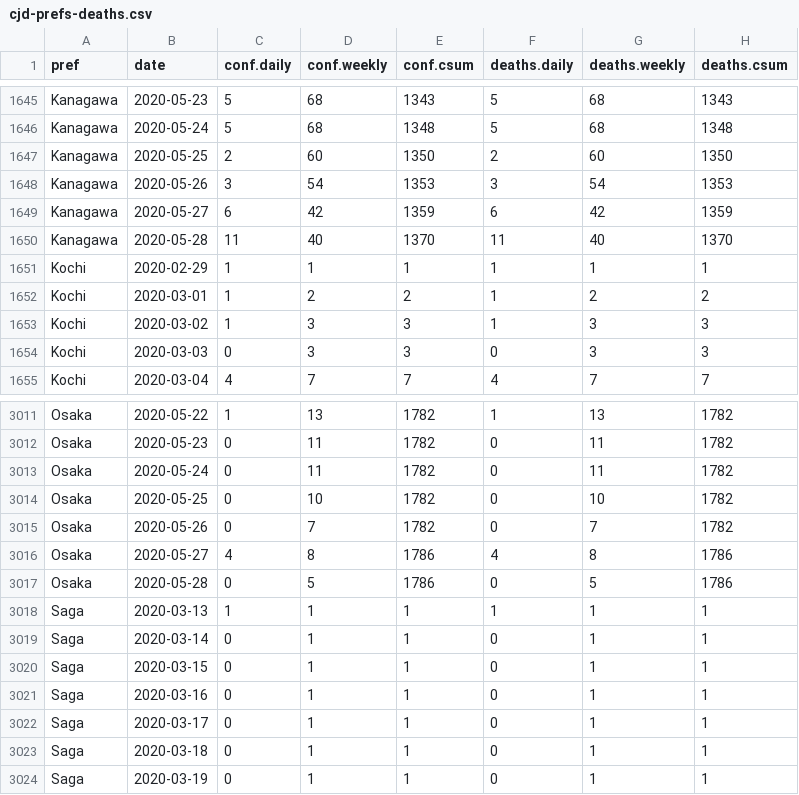
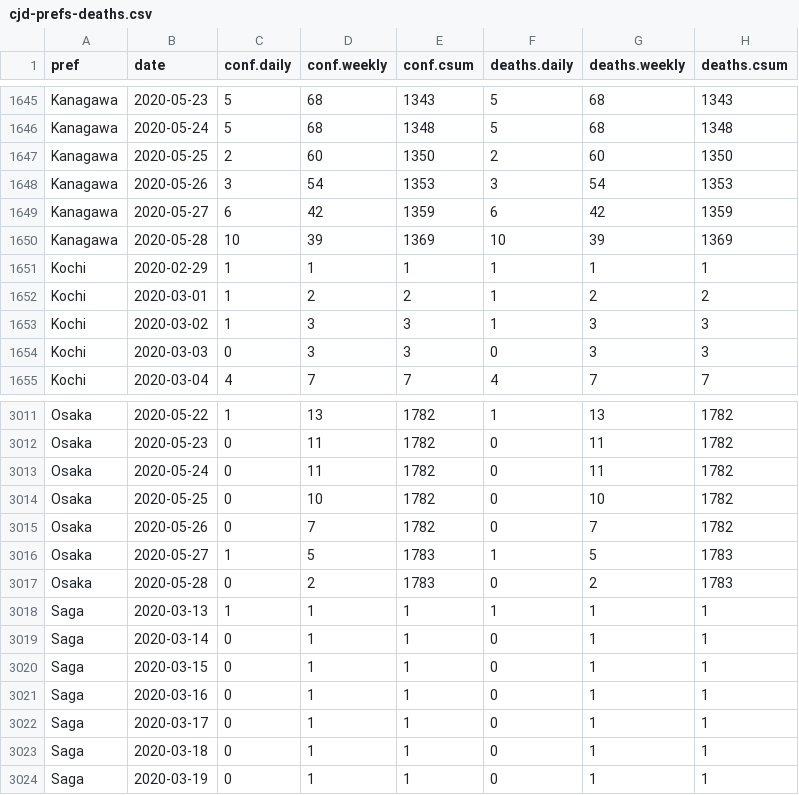
Before and after one commit to graphy-covidjp/xgraphy-covidjp.github.io, a CSV file: csv/cjd-prefs-deaths.csv, drawn as a sheet; only a part is shown, gaps mark what is left out.

```diff
--- a/csv/cjd-prefs-deaths.csv
+++ b/csv/cjd-prefs-deaths.csv
@@ -1649,3 +1649,3 @@ Kanagawa,2020-05-26,3,54,1353,3,54,1353
 Kanagawa,2020-05-27,6,42,1359,6,42,1359
-Kanagawa,2020-05-28,11,40,1370,11,40,1370
+Kanagawa,2020-05-28,10,39,1369,10,39,1369
 Kochi,2020-02-29,1,1,1,1,1,1
@@ -3015,4 +3015,4 @@ Osaka,2020-05-25,0,10,1782,0,10,1782
 Osaka,2020-05-26,0,7,1782,0,7,1782
-Osaka,2020-05-27,4,8,1786,4,8,1786
-Osaka,2020-05-28,0,5,1786,0,5,1786
+Osaka,2020-05-27,1,5,1783,1,5,1783
+Osaka,2020-05-28,0,2,1783,0,2,1783
 Saga,2020-03-13,1,1,1,1,1,1
```
Also changed, not shown: 58 other files.
